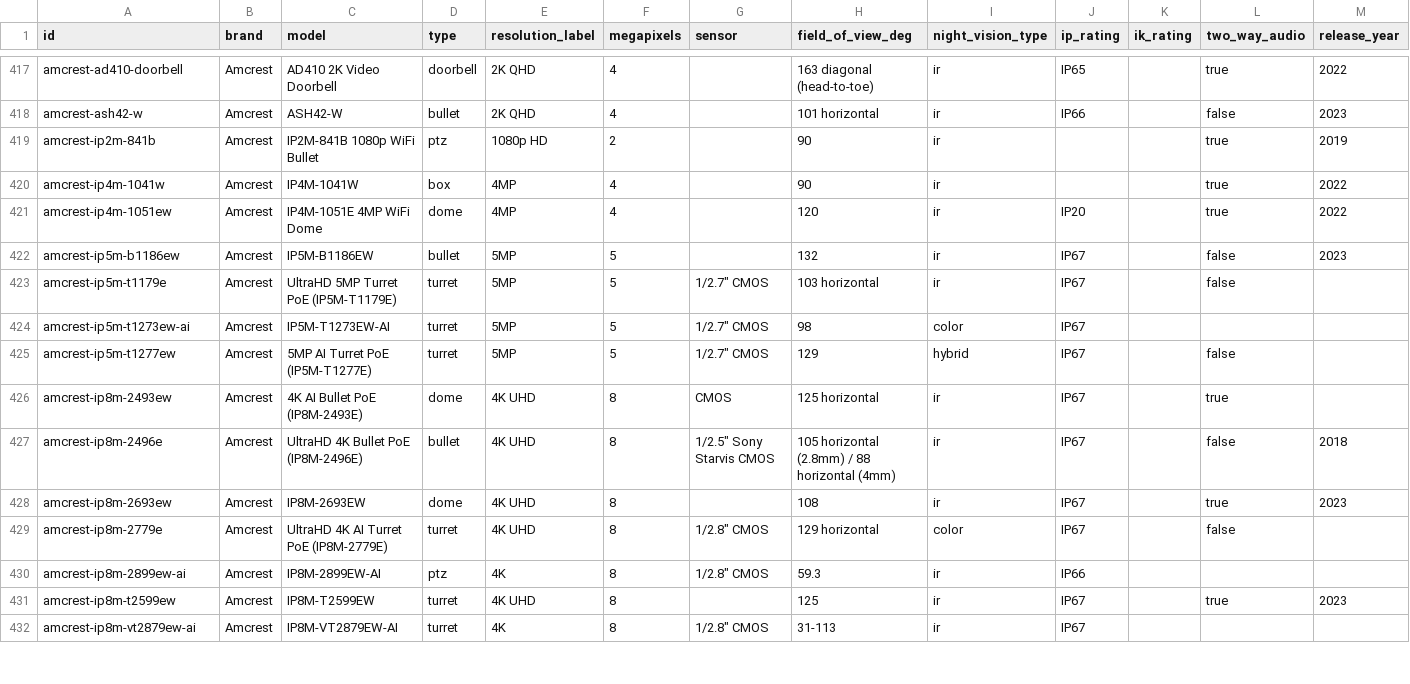
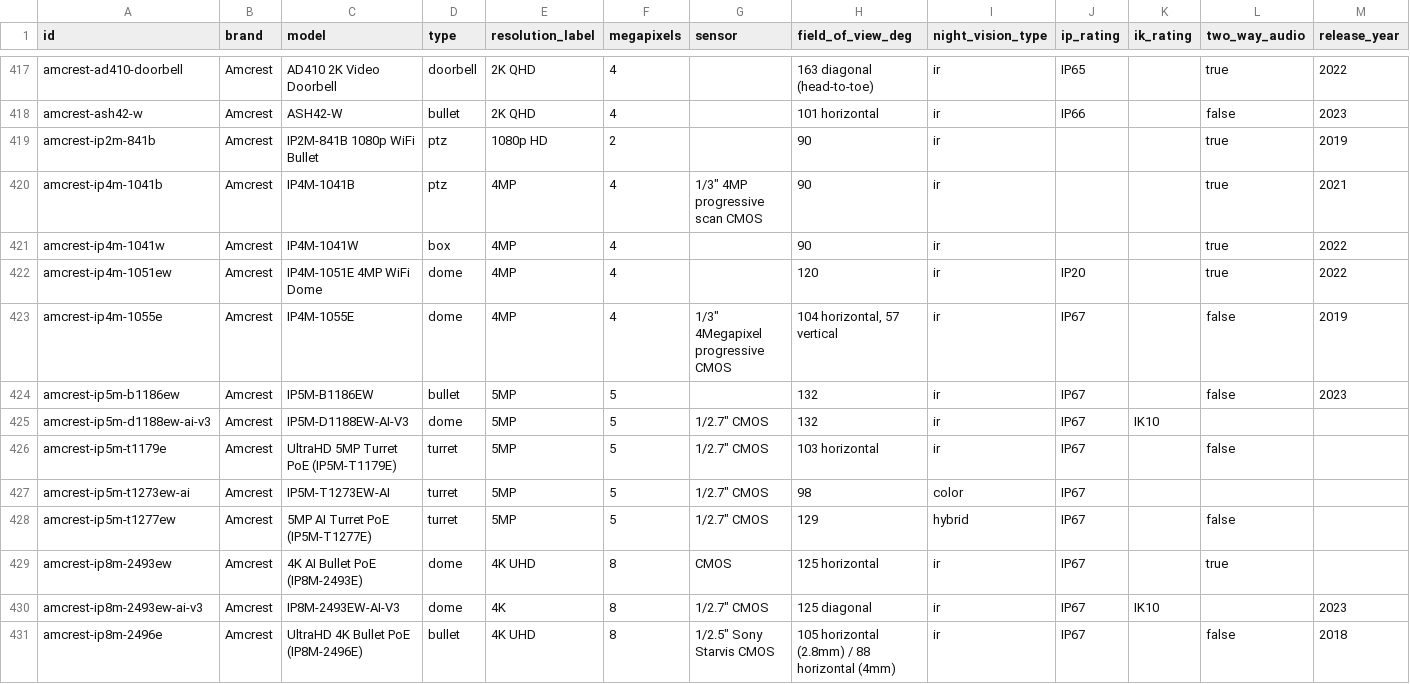
Before and after one commit to ch-bas/cctv-camera-database, a CSV file: data/cameras.csv, drawn as a sheet; only a part is shown, gaps mark what is left out; the shorter side is filled out with more unchanged rows; the diff covers the shown part only; the diff names each change by its address in the sheet, - before the commit and + after, or states it on an @@ line.

Commit message:
data: add 9 Amcrest cameras (2,884 -> 2,893) — v1.59.0
Current Amcrest models from official datasheets (IP8M-2597E, IP8M-VB2896EW-AI,
IP8M-VT2779EW, IP8M-FCT2999EW-AI, IP8M-2899EW-AI-V2, IP8M-2493EW-AI-V3,
IP5M-D1188EW-AI-V3, IP4M-1041B, IP4M-1055E). Every datasheet-documented field
populated to feed the open backfill lanes (#161/#162/#177/#178/#179/#166/#170):
FOV/dims/weight/streams/sensor/temp/configs 9/9, min_lux_color 7/9, IK 2/2 domes.
Verified data only — undocumented fields left blank.

```diff
--- a/data/cameras.csv
+++ b/data/cameras.csv
+row 420: amcrest-ip4m-1041b | Amcrest | IP4M-1041B | ptz | 4MP | 4 | 1/3" 4MP progressive scan CMOS | 90 | ir |  |  | true | 2021
+row 423: amcrest-ip4m-1055e | Amcrest | IP4M-1055E | dome | 4MP | 4 | 1/3" 4Megapixel progressive CMOS | 104 horizontal, 57 vertical | ir | IP67 |  | false | 2019
+row 425: amcrest-ip5m-d1188ew-ai-v3 | Amcrest | IP5M-D1188EW-AI-V3 | dome | 5MP | 5 | 1/2.7" CMOS | 132 | ir | IP67 | IK10
+row 430: amcrest-ip8m-2493ew-ai-v3 | Amcrest | IP8M-2493EW-AI-V3 | dome | 4K | 8 | 1/2.7" CMOS | 125 diagonal | ir | IP67 | IK10 |  | 2023
```
Also changed, not shown: 5 added rows elsewhere in this file, 24 other files.
